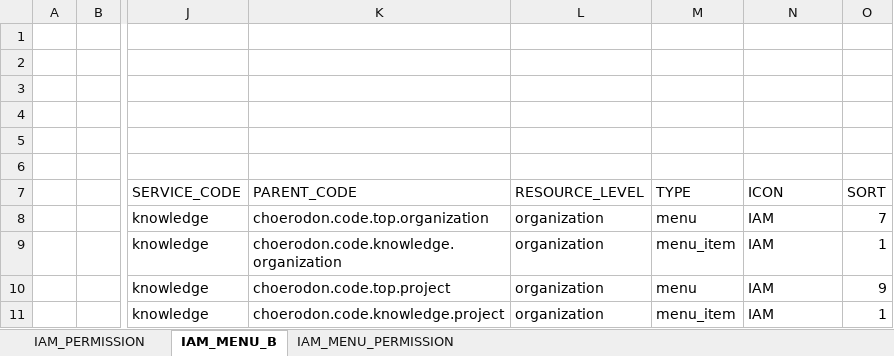
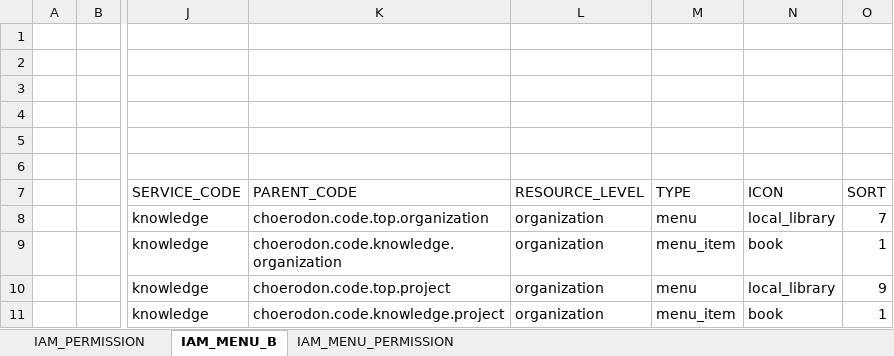
Before and after one commit to open-hand/knowledgebase-service, an Excel workbook: src/main/resources/script/front/micro-service-init-data.xlsx, sheet IAM_MENU_B, drawn as a sheet; only a part is shown, gaps mark what is left out; values as stored, in another font and other column widths than the file's, no borders; the diff names each change by its address in the sheet, - before the commit and + after, or states it on an @@ line.

```diff
--- a/src/main/resources/script/front/micro-service-init-data.xlsx (sheet IAM_MENU_B)
+++ b/src/main/resources/script/front/micro-service-init-data.xlsx (sheet IAM_MENU_B)
-N8 (ICON): IAM
+N8 (ICON): local_library
-N9 (ICON): IAM
+N9 (ICON): book
-N10 (ICON): IAM
+N10 (ICON): local_library
-N11 (ICON): IAM
+N11 (ICON): book
```
Also changed, not shown: 37 other files.
